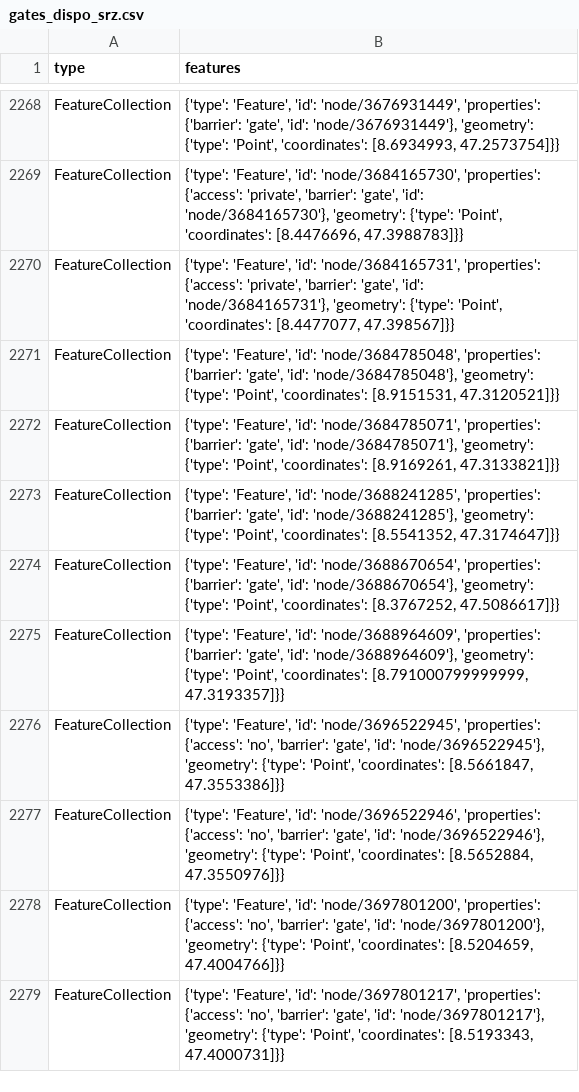
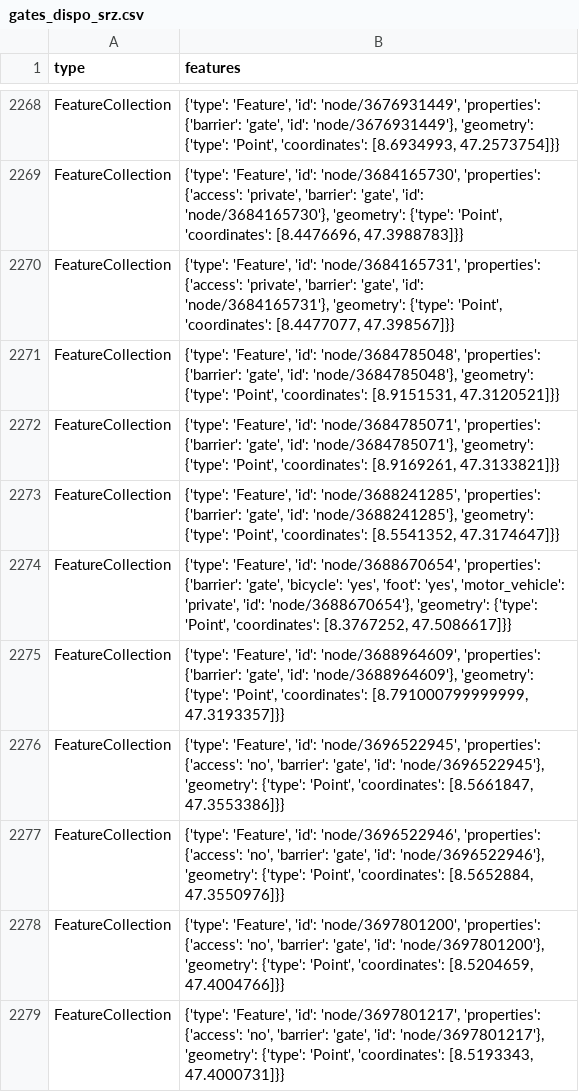
Before and after one commit to chnuessli/elz-data, a CSV file: data/csv/access/gates/gates_dispo_srz.csv, drawn as a sheet; only a part is shown, gaps mark what is left out.

```diff
--- a/data/csv/access/gates/gates_dispo_srz.csv
+++ b/data/csv/access/gates/gates_dispo_srz.csv
@@ -2273,3 +2273,3 @@ FeatureCollection,"{'type': 'Feature', 'id': 'node/3684785071', 'properties': {'
 FeatureCollection,"{'type': 'Feature', 'id': 'node/3688241285', 'properties': {'barrier': 'gate', 'id': 'node/3688241285'}, 'geometry': {'type': 'Point', 'coordinates': [8.5541352, 47.3174647]}}"
-FeatureCollection,"{'type': 'Feature', 'id': 'node/3688670654', 'properties': {'barrier': 'gate', 'id': 'node/3688670654'}, 'geometry': {'type': 'Point', 'coordinates': [8.3767252, 47.5086617]}}"
+FeatureCollection,"{'type': 'Feature', 'id': 'node/3688670654', 'properties': {'barrier': 'gate', 'bicycle': 'yes', 'foot': 'yes', 'motor_vehicle': 'private', 'id': 'node/3688670654'}, 'geometry': {'type': 'Point', 'coordinates': [8.3767252, 47.5086617]}}"
 FeatureCollection,"{'type': 'Feature', 'id': 'node/3688964609', 'properties': {'barrier': 'gate', 'id': 'node/3688964609'}, 'geometry': {'type': 'Point', 'coordinates': [8.791000799999999, 47.3193357]}}"
```
Also changed, not shown: data/csv/access/gates/gates_kt_zh.csv, data/csv/facilities/hospital/hospital_switzerland.csv, 1 other file.
